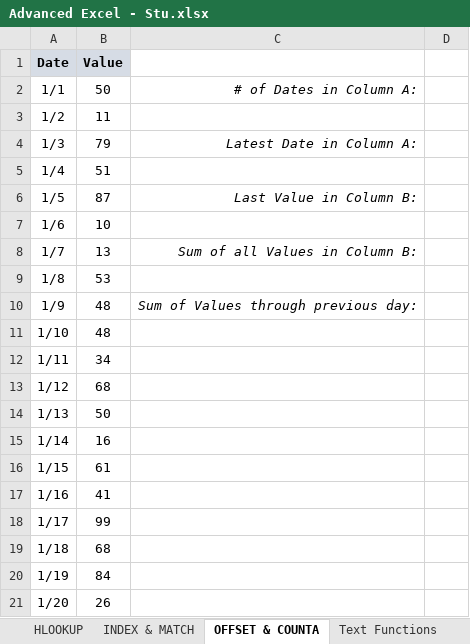
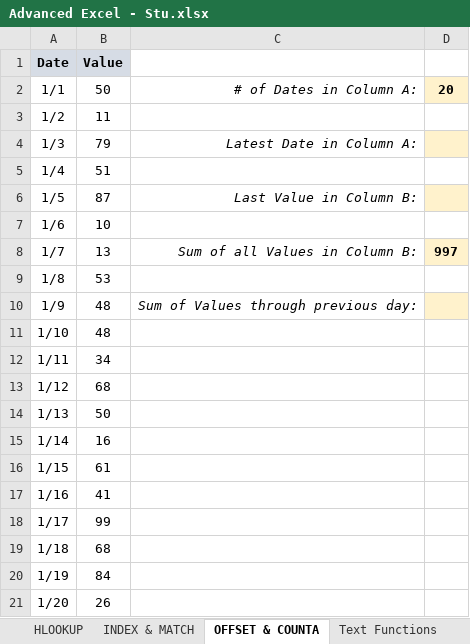
Before and after one commit to omsupare/DMartSalesAnalysis, an Excel workbook: excelhw/Advanced Excel - Stu.xlsx, sheet OFFSET & COUNTA, drawn as a sheet; values as stored, in another font and other column widths than the file's, no borders; charts and pictures not drawn; the diff names each change by its address in the sheet, - before the commit and + after, or states it on an @@ line.

```diff
--- a/excelhw/Advanced Excel - Stu.xlsx (sheet OFFSET & COUNTA)
+++ b/excelhw/Advanced Excel - Stu.xlsx (sheet OFFSET & COUNTA)
-D2: (empty)
+D2: 20
-D2 fill: none
+D2 fill: #FFF2CC
-D4 fill: none
+D4 fill: #FFF2CC
-D6 fill: none
+D6 fill: #FFF2CC
-D8: (empty)
+D8: 997
-D8 fill: none
+D8 fill: #FFF2CC
-D10 fill: none
+D10 fill: #FFF2CC
```
Also changed, not shown: sheet Cleaning data, sheet Lookup Functions, sheet Text Functions, sheet Stats Functions, sheet Advanced VLOOKUP, sheet HLOOKUP, 1 more sheet, excelpractice/excel-pivot-tables.xlsx, 3 other files.
